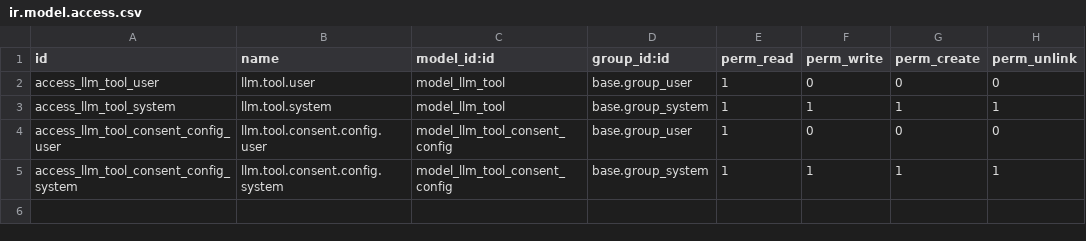
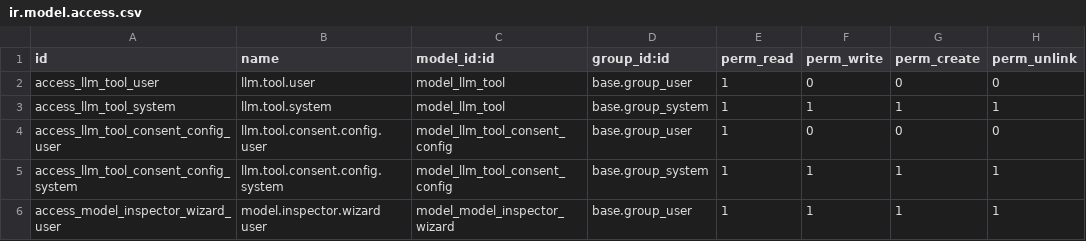
Before and after one commit to juanma989/git-remote, a CSV file: llm_tool/security/ir.model.access.csv, drawn as a sheet; the diff names each change by its address in the sheet, - before the commit and + after, or states it on an @@ line.

Commit message:
list available paths where this model was used

```diff
--- a/llm_tool/security/ir.model.access.csv
+++ b/llm_tool/security/ir.model.access.csv
+row 6: access_model_inspector_wizard_user | model.inspector.wizard user | model_model_inspector_wizard | base.group_user | 1 | 1 | 1 | 1
```
Also changed, not shown: 15 other files.
